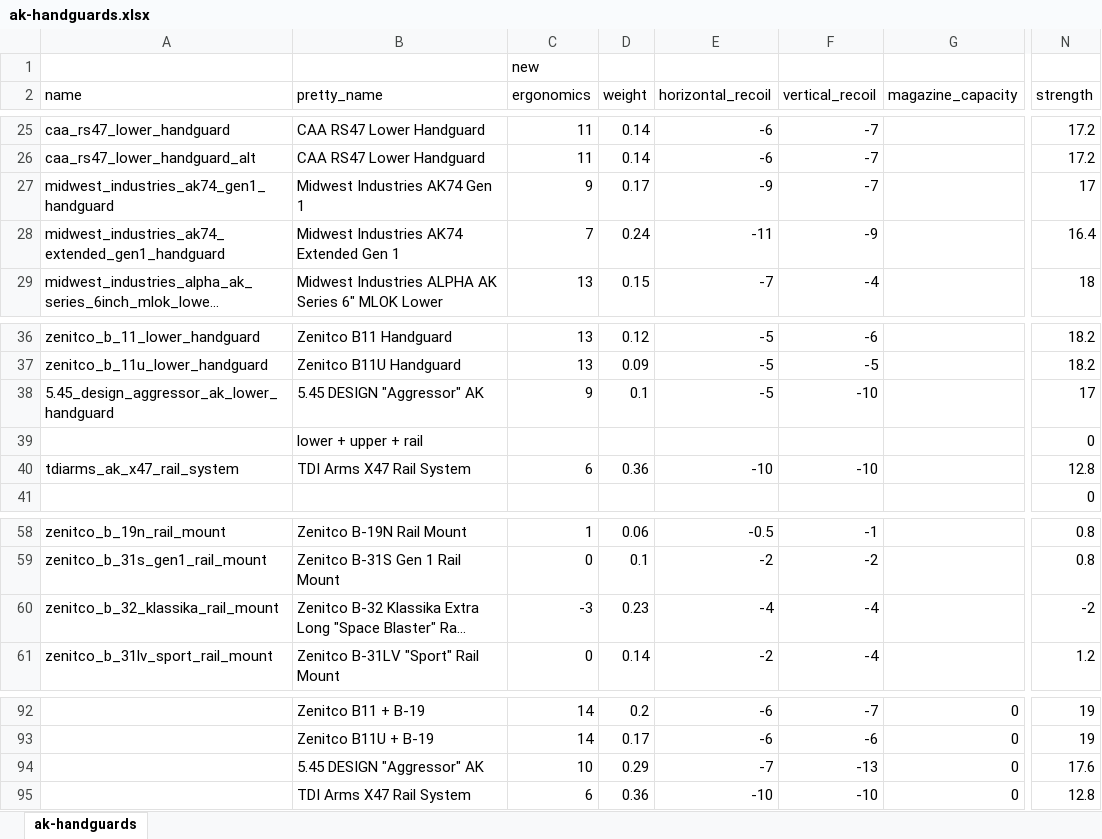
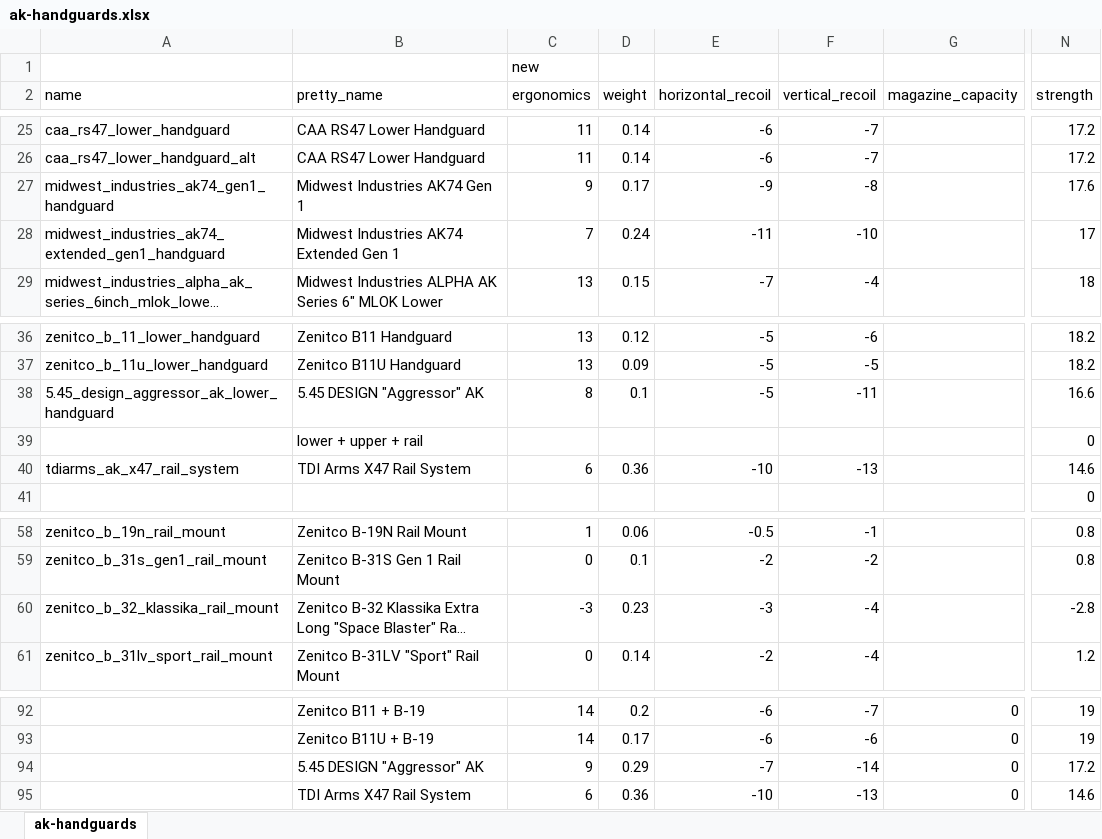
Before and after one commit to recoil-group/deadline-balancing, an Excel workbook: changes/ak-handguards.xlsx, sheet ak-handguards, drawn as a sheet; only a part is shown, gaps mark what is left out; long unchanged cells end in …; values as stored, in another font and other column widths than the file's, no borders; the diff covers the shown part only; the diff names each change by its address in the sheet, - before the commit and + after, or states it on an @@ line.

Commit message:
handguard tweaks

```diff
--- a/changes/ak-handguards.xlsx (sheet ak-handguards)
+++ b/changes/ak-handguards.xlsx (sheet ak-handguards)
-F27 (vertical_recoil): -7
+F27 (vertical_recoil): -8
-N27 (strength): 17
+N27 (strength): 17.6
-F28 (vertical_recoil): -9
+F28 (vertical_recoil): -10
-N28 (strength): 16.4
+N28 (strength): 17
-C38 (ergonomics): 9
+C38 (ergonomics): 8
-F38 (vertical_recoil): -10
+F38 (vertical_recoil): -11
-N38 (strength): 17
+N38 (strength): 16.6
-F40 (vertical_recoil): -10
+F40 (vertical_recoil): -13
-N40 (strength): 12.8
+N40 (strength): 14.6
-E60 (horizontal_recoil): -4
+E60 (horizontal_recoil): -3
-N60 (strength): -2
+N60 (strength): -2.8
-C94 (ergonomics): 10
+C94 (ergonomics): 9
-F94 (vertical_recoil): -13
+F94 (vertical_recoil): -14
-N94 (strength): 17.6
+N94 (strength): 17.2
-F95 (vertical_recoil): -10
+F95 (vertical_recoil): -13
-N95 (strength): 12.8
+N95 (strength): 14.6
```
Also changed, not shown: 46 edited cells elsewhere in this sheet, 4 other files.
